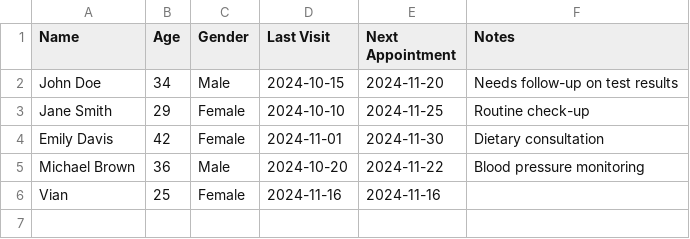
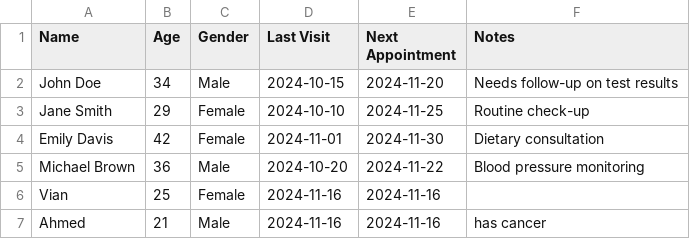
Before and after one commit to habdulhaq87/clinicapp, a CSV file: database.csv, drawn as a sheet.

Commit message:
Update database.csv

```diff
--- a/database.csv
+++ b/database.csv
@@ -6 +6,2 @@ Michael Brown,36,Male,2024-10-20,2024-11-22,Blood pressure monitoring
 Vian,25,Female,2024-11-16,2024-11-16,
+Ahmed,21,Male,2024-11-16,2024-11-16,has cancer
```
